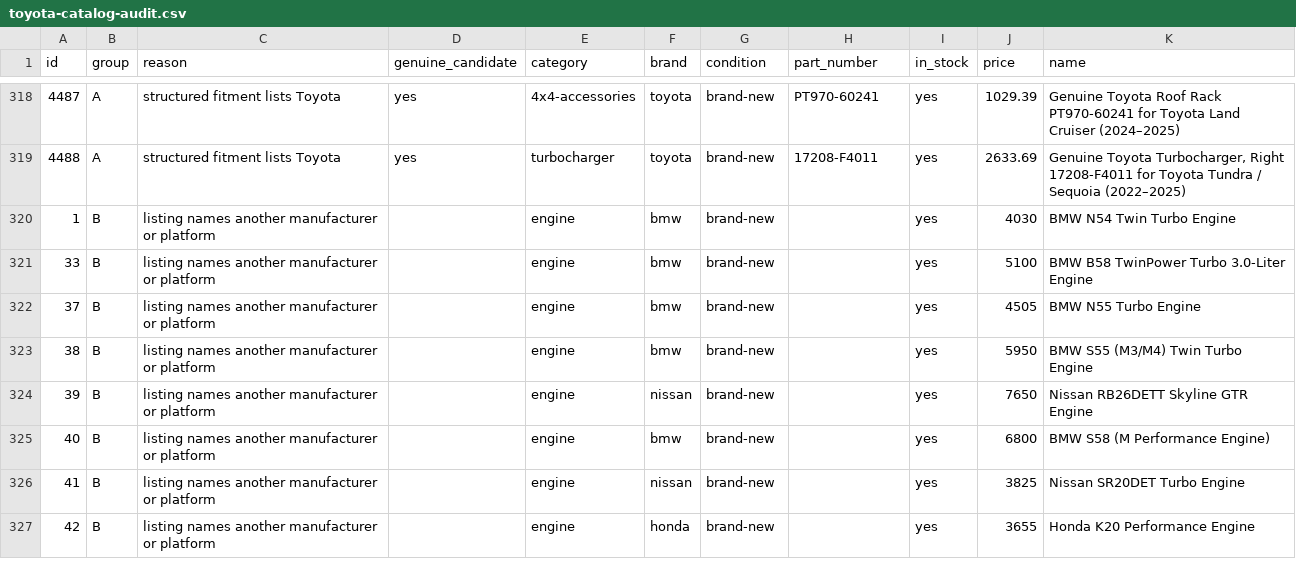
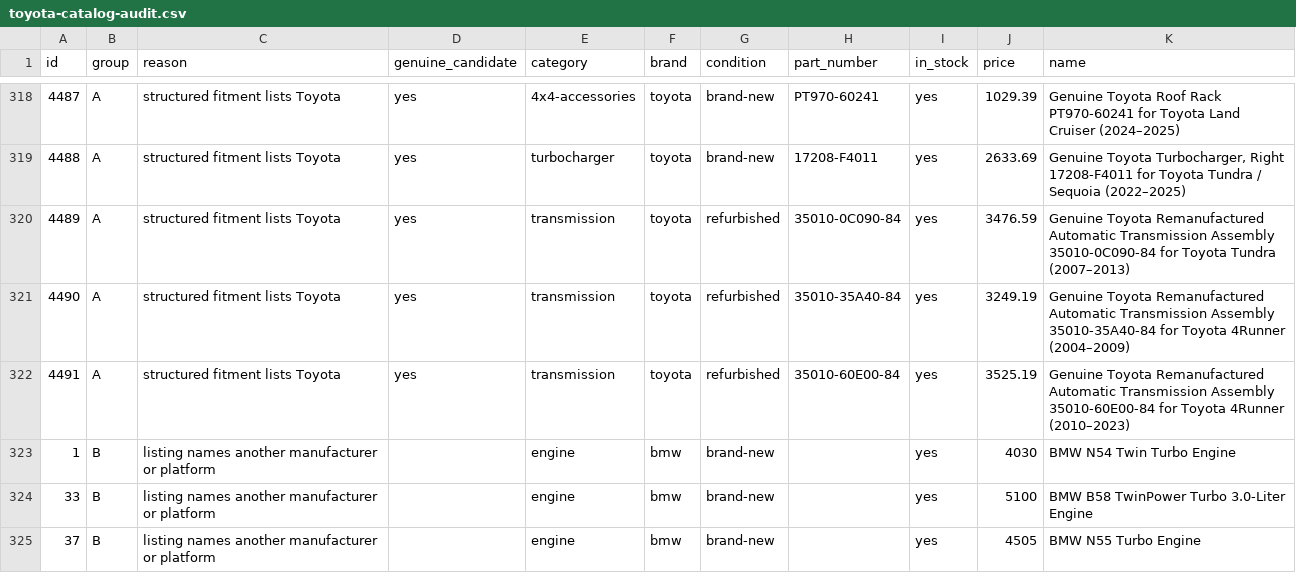
Before and after one commit to drivoraparts/drivoraparts, a CSV file: docs/toyota-catalog-audit.csv, drawn as a sheet; only a part is shown, gaps mark what is left out; the shorter side is filled out with more unchanged rows.

```diff
--- a/docs/toyota-catalog-audit.csv
+++ b/docs/toyota-catalog-audit.csv
@@ -319,2 +319,5 @@ id,group,reason,genuine_candidate,category,brand,condition,part_number,in_stock,
 "4488","A","structured fitment lists Toyota","yes","turbocharger","toyota","brand-new","17208-F4011","yes","2633.69","Genuine Toyota Turbocharger, Right 17208-F4011 for Toyota Tundra / Sequoia (2022–2025)"
+"4489","A","structured fitment lists Toyota","yes","transmission","toyota","refurbished","35010-0C090-84","yes","3476.59","Genuine Toyota Remanufactured Automatic Transmission Assembly 35010-0C090-84 for Toyota Tundra (2007–2013)"
+"4490","A","structured fitment lists Toyota","yes","transmission","toyota","refurbished","35010-35A40-84","yes","3249.19","Genuine Toyota Remanufactured Automatic Transmission Assembly 35010-35A40-84 for Toyota 4Runner (2004–2009)"
+"4491","A","structured fitment lists Toyota","yes","transmission","toyota","refurbished","35010-60E00-84","yes","3525.19","Genuine Toyota Remanufactured Automatic Transmission Assembly 35010-60E00-84 for Toyota 4Runner (2010–2023)"
 "1","B","listing names another manufacturer or platform","","engine","bmw","brand-new","","yes","4030","BMW N54 Twin Turbo Engine"
```
Also changed, not shown: 18 other files.
